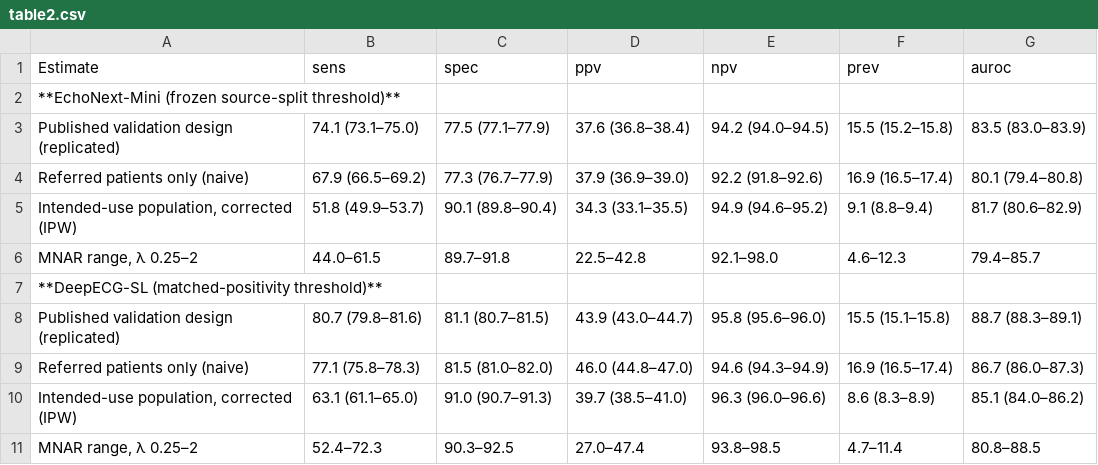
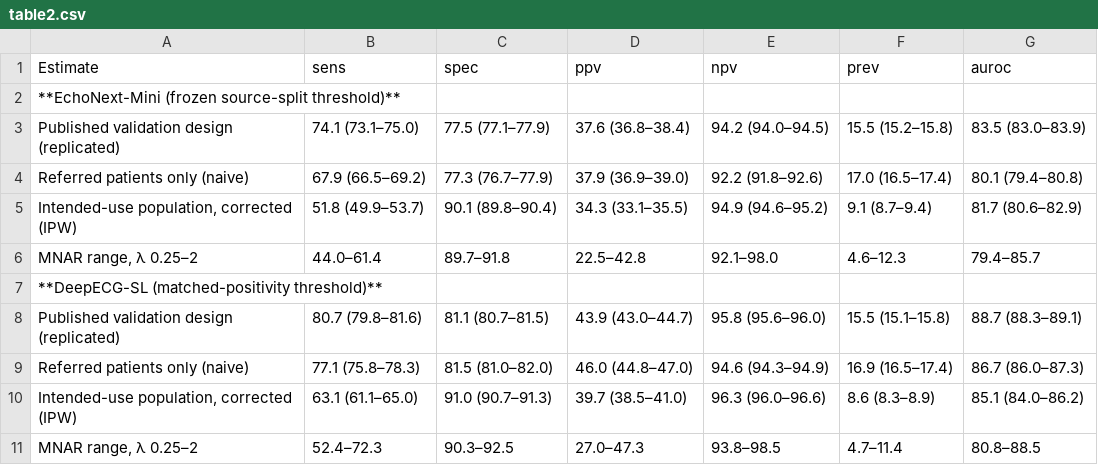
Before and after one commit to drfatihkoksal/aiecg-verification-bias, a CSV file: outputs/tables/table2.csv, drawn as a sheet.

```diff
--- a/outputs/tables/table2.csv
+++ b/outputs/tables/table2.csv
@@ -3,5 +3,5 @@ Estimate,sens,spec,ppv,npv,prev,auroc
 Published validation design (replicated),74.1 (73.1–75.0),77.5 (77.1–77.9),37.6 (36.8–38.4),94.2 (94.0–94.5),15.5 (15.2–15.8),83.5 (83.0–83.9)
-Referred patients only (naive),67.9 (66.5–69.2),77.3 (76.7–77.9),37.9 (36.9–39.0),92.2 (91.8–92.6),16.9 (16.5–17.4),80.1 (79.4–80.8)
-"Intended-use population, corrected (IPW)",51.8 (49.9–53.7),90.1 (89.8–90.4),34.3 (33.1–35.5),94.9 (94.6–95.2),9.1 (8.8–9.4),81.7 (80.6–82.9)
-"MNAR range, λ 0.25–2",44.0–61.5,89.7–91.8,22.5–42.8,92.1–98.0,4.6–12.3,79.4–85.7
+Referred patients only (naive),67.9 (66.5–69.2),77.3 (76.7–77.9),37.9 (36.9–39.0),92.2 (91.8–92.6),17.0 (16.5–17.4),80.1 (79.4–80.8)
+"Intended-use population, corrected (IPW)",51.8 (49.9–53.7),90.1 (89.8–90.4),34.3 (33.1–35.5),94.9 (94.6–95.2),9.1 (8.7–9.4),81.7 (80.6–82.9)
+"MNAR range, λ 0.25–2",44.0–61.4,89.7–91.8,22.5–42.8,92.1–98.0,4.6–12.3,79.4–85.7
 **DeepECG-SL (matched-positivity threshold)**,,,,,,
@@ -10,2 +10,2 @@ Referred patients only (naive),77.1 (75.8–78.3),81.5 (81.0–82.0),46.0 (44.8
 "Intended-use population, corrected (IPW)",63.1 (61.1–65.0),91.0 (90.7–91.3),39.7 (38.5–41.0),96.3 (96.0–96.6),8.6 (8.3–8.9),85.1 (84.0–86.2)
-"MNAR range, λ 0.25–2",52.4–72.3,90.3–92.5,27.0–47.4,93.8–98.5,4.7–11.4,80.8–88.5
+"MNAR range, λ 0.25–2",52.4–72.3,90.3–92.5,27.0–47.3,93.8–98.5,4.7–11.4,80.8–88.5
```
Also changed, not shown: outputs/tables/s2_setting.csv, outputs/tables/s3_sensitivity.csv, 18 other files.
